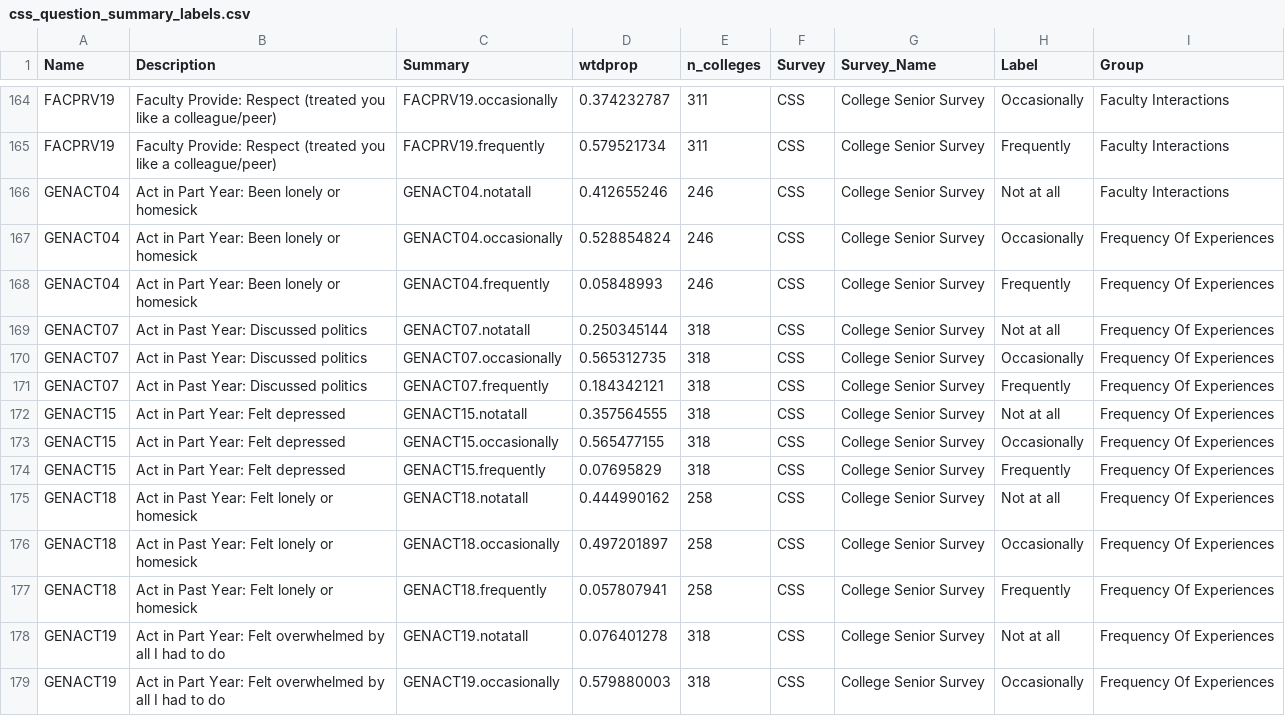
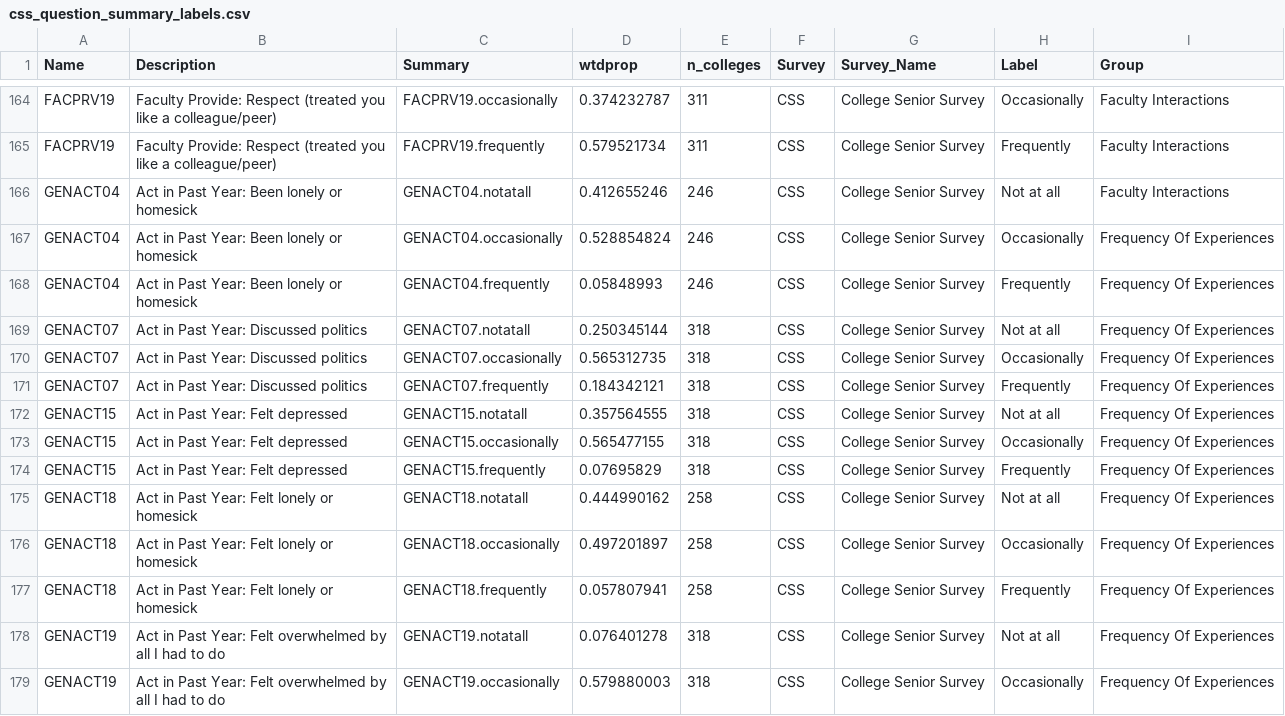
Before and after one commit to mjclawrence/soci1230_w22, a CSV file: data/css_question_summary_labels.csv, drawn as a sheet; only a part is shown, gaps mark what is left out; the diff covers the shown part only.

```diff
--- a/data/css_question_summary_labels.csv
+++ b/data/css_question_summary_labels.csv
@@ -165,5 +165,5 @@ FACPRV19,Faculty Provide: Respect (treated you like a colleague/peer),FACPRV19.o
 FACPRV19,Faculty Provide: Respect (treated you like a colleague/peer),FACPRV19.frequently,0.579521734,311,CSS,College Senior Survey,Frequently,Faculty Interactions
-GENACT04,Act in Part Year: Been lonely or homesick,GENACT04.notatall,0.412655246,246,CSS,College Senior Survey,Not at all,Faculty Interactions
-GENACT04,Act in Part Year: Been lonely or homesick,GENACT04.occasionally,0.528854824,246,CSS,College Senior Survey,Occasionally,Frequency Of Experiences
-GENACT04,Act in Part Year: Been lonely or homesick,GENACT04.frequently,0.05848993,246,CSS,College Senior Survey,Frequently,Frequency Of Experiences
+GENACT04,Act in Past Year: Been lonely or homesick,GENACT04.notatall,0.412655246,246,CSS,College Senior Survey,Not at all,Faculty Interactions
+GENACT04,Act in Past Year: Been lonely or homesick,GENACT04.occasionally,0.528854824,246,CSS,College Senior Survey,Occasionally,Frequency Of Experiences
+GENACT04,Act in Past Year: Been lonely or homesick,GENACT04.frequently,0.05848993,246,CSS,College Senior Survey,Frequently,Frequency Of Experiences
 GENACT07,Act in Past Year: Discussed politics,GENACT07.notatall,0.250345144,318,CSS,College Senior Survey,Not at all,Frequency Of Experiences
@@ -171,5 +171,5 @@ GENACT07,Act in Past Year: Discussed politics,GENACT07.occasionally,0.565312735,
 GENACT07,Act in Past Year: Discussed politics,GENACT07.frequently,0.184342121,318,CSS,College Senior Survey,Frequently,Frequency Of Experiences
-GENACT15,Act in Part Year: Felt depressed,GENACT15.notatall,0.357564555,318,CSS,College Senior Survey,Not at all,Frequency Of Experiences
-GENACT15,Act in Part Year: Felt depressed,GENACT15.occasionally,0.565477155,318,CSS,College Senior Survey,Occasionally,Frequency Of Experiences
-GENACT15,Act in Part Year: Felt depressed,GENACT15.frequently,0.07695829,318,CSS,College Senior Survey,Frequently,Frequency Of Experiences
+GENACT15,Act in Past Year: Felt depressed,GENACT15.notatall,0.357564555,318,CSS,College Senior Survey,Not at all,Frequency Of Experiences
+GENACT15,Act in Past Year: Felt depressed,GENACT15.occasionally,0.565477155,318,CSS,College Senior Survey,Occasionally,Frequency Of Experiences
+GENACT15,Act in Past Year: Felt depressed,GENACT15.frequently,0.07695829,318,CSS,College Senior Survey,Frequently,Frequency Of Experiences
 GENACT18,Act in Past Year: Felt lonely or homesick,GENACT18.notatall,0.444990162,258,CSS,College Senior Survey,Not at all,Frequency Of Experiences
@@ -177,3 +177,3 @@ GENACT18,Act in Past Year: Felt lonely or homesick,GENACT18.occasionally,0.49720
 GENACT18,Act in Past Year: Felt lonely or homesick,GENACT18.frequently,0.057807941,258,CSS,College Senior Survey,Frequently,Frequency Of Experiences
-GENACT19,Act in Part Year: Felt overwhelmed by all I had to do,GENACT19.notatall,0.076401278,318,CSS,College Senior Survey,Not at all,Frequency Of Experiences
-GENACT19,Act in Part Year: Felt overwhelmed by all I had to do,GENACT19.occasionally,0.579880003,318,CSS,College Senior Survey,Occasionally,Frequency Of Experiences
+GENACT19,Act in Past Year: Felt overwhelmed by all I had to do,GENACT19.notatall,0.076401278,318,CSS,College Senior Survey,Not at all,Frequency Of Experiences
+GENACT19,Act in Past Year: Felt overwhelmed by all I had to do,GENACT19.occasionally,0.579880003,318,CSS,College Senior Survey,Occasionally,Frequency Of Experiences
```
Also changed, not shown: 14 edited cells elsewhere in this file, 12 other files.
